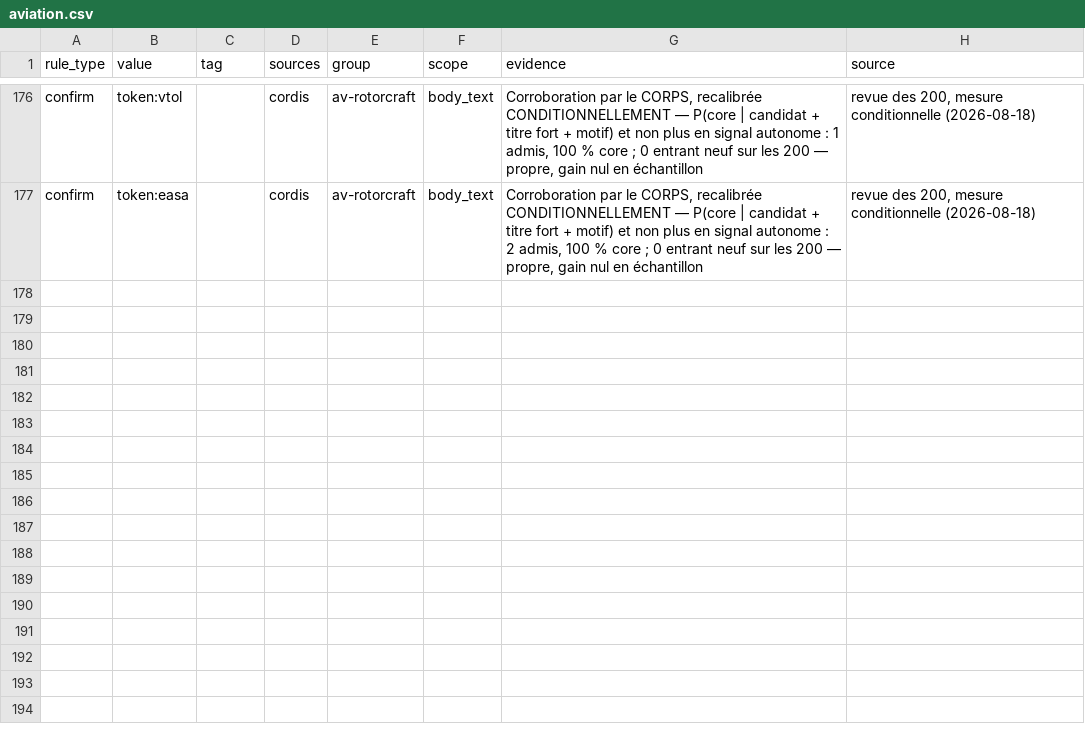
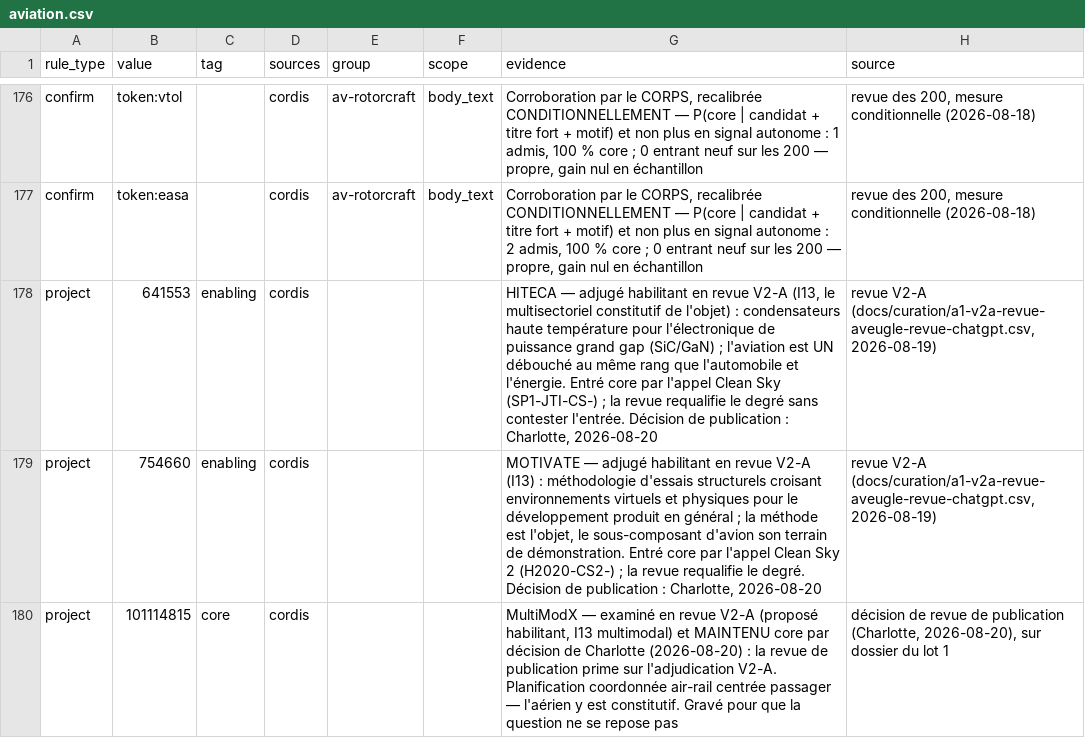
Before and after one commit to charlottecrocicchia-netizen/orion, a CSV file: backend/curation/lenses/aviation.csv, drawn as a sheet; only a part is shown, gaps mark what is left out; the diff names each change by its address in the sheet, - before the commit and + after, or states it on an @@ line.

```diff
--- a/backend/curation/lenses/aviation.csv
+++ b/backend/curation/lenses/aviation.csv
+row 178: project | 641553 | enabling | cordis |  |  | HITECA — adjugé habilitant en revue V2-A (I13, le multisectoriel constitutif de l'objet) : condensateurs haute température pour l'électronique de puissance grand gap (SiC/GaN) ; l'aviation est UN débouché au même rang que l'automobile et l'énergie. Entré core par l'appel Clean Sky (SP1-JTI-CS-) ; la revue requalifie le degré sans contester l'entrée. Décision de publication : Charlotte, 2026-08-20 | revue V2-A (docs/curation/a1-v2a-revue-aveugle-revue-chatgpt.csv, 2026-08-19)
+row 179: project | 754660 | enabling | cordis |  |  | MOTIVATE — adjugé habilitant en revue V2-A (I13) : méthodologie d'essais structurels croisant environnements virtuels et physiques pour le développement produit en général ; la méthode est l'objet, le sous-composant d'avion son terrain de démonstration. Entré core par l'appel Clean Sky 2 (H2020-CS2-) ; la revue requalifie le degré. Décision de publication : Charlotte, 2026-08-20 | revue V2-A (docs/curation/a1-v2a-revue-aveugle-revue-chatgpt.csv, 2026-08-19)
+row 180: project | 101114815 | core | cordis |  |  | MultiModX — examiné en revue V2-A (proposé habilitant, I13 multimodal) et MAINTENU core par décision de Charlotte (2026-08-20) : la revue de publication prime sur l'adjudication V2-A. Planification coordonnée air-rail centrée passager — l'aérien y est constitutif. Gravé pour que la question ne se repose pas | décision de revue de publication (Charlotte, 2026-08-20), sur dossier du lot 1
```
Also changed, not shown: 10 other files.
